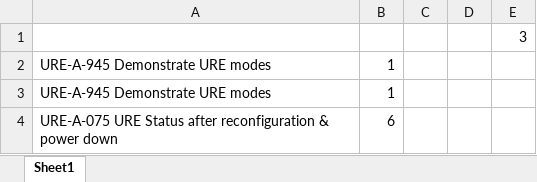
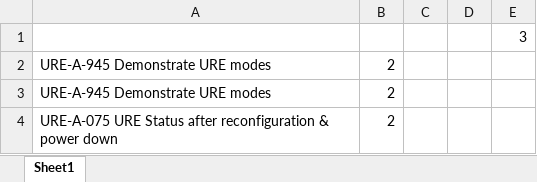
Before and after one commit to PanagiotisTokas/MyFirstRepo, an Excel workbook: pre-ESS Functional Test 05132025.xlsm, sheet Sheet1, drawn as a sheet; values as stored, in another font and other column widths than the file's, no borders; charts and pictures not drawn; the diff names each change by its address in the sheet, - before the commit and + after, or states it on an @@ line.

Commit message:
Add files via upload

```diff
--- a/pre-ESS Functional Test 05132025.xlsm (sheet Sheet1)
+++ b/pre-ESS Functional Test 05132025.xlsm (sheet Sheet1)
-B2:B3: 1
+B2:B3: 2
-B4: 6
+B4: 2
```
Also changed, not shown: charts or pictures.
